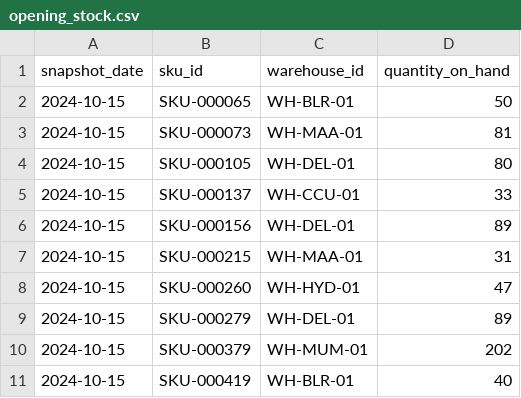
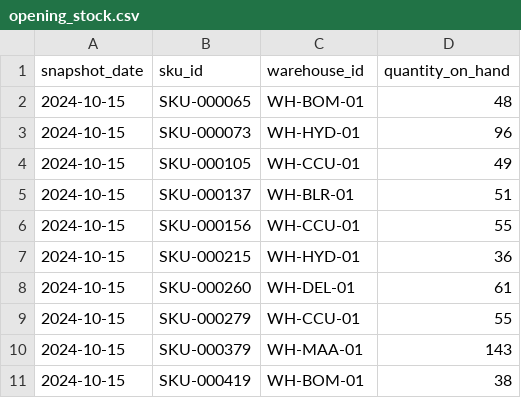
Before and after one commit to yaswanthtechie/eaicsp-platform, a CSV file: data-platform/seed/samples/opening_stock.csv, drawn as a sheet.

```diff
--- a/data-platform/seed/samples/opening_stock.csv
+++ b/data-platform/seed/samples/opening_stock.csv
@@ -1,11 +1,11 @@
 snapshot_date,sku_id,warehouse_id,quantity_on_hand
-2024-10-15,SKU-000065,WH-BLR-01,50
-2024-10-15,SKU-000073,WH-MAA-01,81
-2024-10-15,SKU-000105,WH-DEL-01,80
-2024-10-15,SKU-000137,WH-CCU-01,33
-2024-10-15,SKU-000156,WH-DEL-01,89
-2024-10-15,SKU-000215,WH-MAA-01,31
-2024-10-15,SKU-000260,WH-HYD-01,47
-2024-10-15,SKU-000279,WH-DEL-01,89
-2024-10-15,SKU-000379,WH-MUM-01,202
-2024-10-15,SKU-000419,WH-BLR-01,40
+2024-10-15,SKU-000065,WH-BOM-01,48
+2024-10-15,SKU-000073,WH-HYD-01,96
+2024-10-15,SKU-000105,WH-CCU-01,49
+2024-10-15,SKU-000137,WH-BLR-01,51
+2024-10-15,SKU-000156,WH-CCU-01,55
+2024-10-15,SKU-000215,WH-HYD-01,36
+2024-10-15,SKU-000260,WH-DEL-01,61
+2024-10-15,SKU-000279,WH-CCU-01,55
+2024-10-15,SKU-000379,WH-MAA-01,143
+2024-10-15,SKU-000419,WH-BOM-01,38
```
Also changed, not shown: data-platform/seed/samples/sales_daily.csv, data-platform/seed/samples/warehouses.csv, 1 other file.
